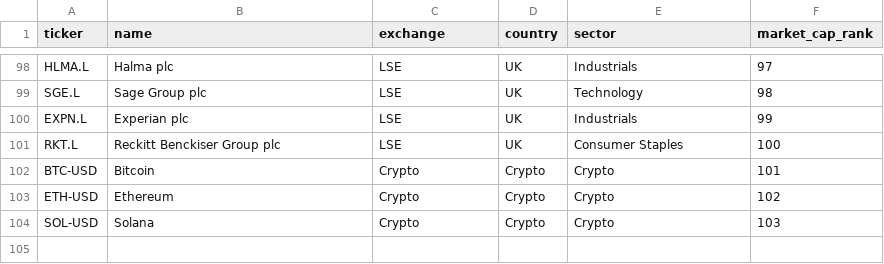
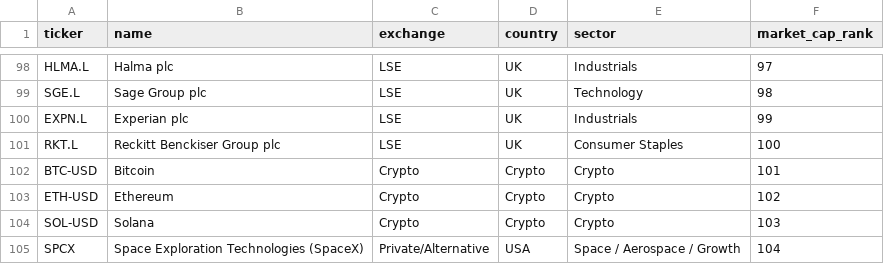
Before and after one commit to callumpuckett/signalscope-ai, a CSV file: stock_universe.csv, drawn as a sheet; only a part is shown, gaps mark what is left out.

Commit message:
Add SpaceX to stock universe

```diff
--- a/stock_universe.csv
+++ b/stock_universe.csv
@@ -104 +104,2 @@ ETH-USD,Ethereum,Crypto,Crypto,Crypto,102
 SOL-USD,Solana,Crypto,Crypto,Crypto,103
+SPCX,Space Exploration Technologies (SpaceX),Private/Alternative,USA,Space / Aerospace / Growth,104
```
